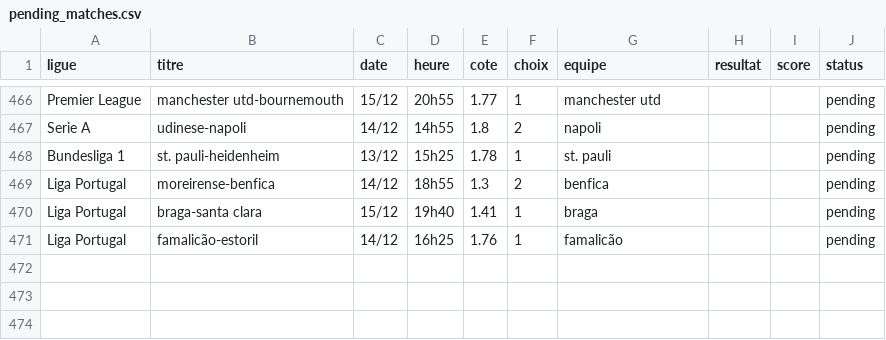
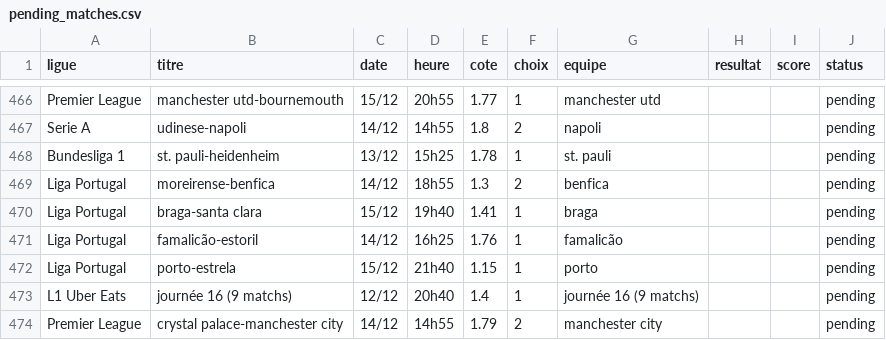
Before and after one commit to DavidSlskB/AlgoPari, a CSV file: data/pending_matches.csv, drawn as a sheet; only a part is shown, gaps mark what is left out.

```diff
--- a/data/pending_matches.csv
+++ b/data/pending_matches.csv
@@ -471 +471,4 @@ Liga Portugal,braga-santa clara,15/12,19h40,1.41,1,braga,,,pending
 Liga Portugal,famalicão-estoril,14/12,16h25,1.76,1,famalicão,,,pending
+Liga Portugal,porto-estrela,15/12,21h40,1.15,1,porto,,,pending
+L1 Uber Eats,journée 16 (9 matchs),12/12,20h40,1.4,1,journée 16 (9 matchs),,,pending
+Premier League,crystal palace-manchester city,14/12,14h55,1.79,2,manchester city,,,pending
```
Also changed, not shown: 1 other file.
